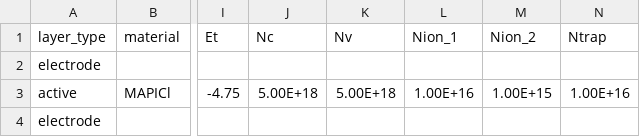
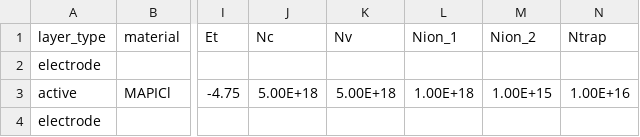
Before and after one commit to lucy-hart/Driftfusion, a CSV file: Input_files/SAM_MAFACsPbIBr_C60.csv, drawn as a sheet; only a part is shown, gaps mark what is left out; the diff names each change by its address in the sheet, - before the commit and + after, or states it on an @@ line.

```diff
--- a/Input_files/SAM_MAFACsPbIBr_C60.csv
+++ b/Input_files/SAM_MAFACsPbIBr_C60.csv
-L3 (Nion_1): 1.00E+16
+L3 (Nion_1): 1.00E+18
```
Also changed, not shown: 6 other files.
